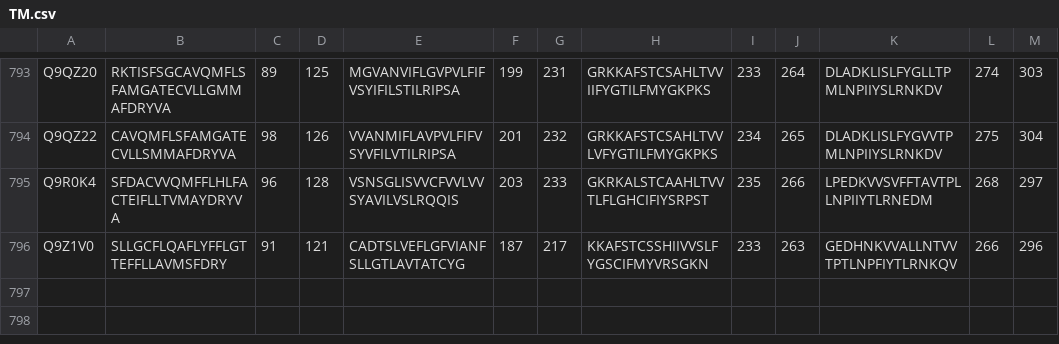
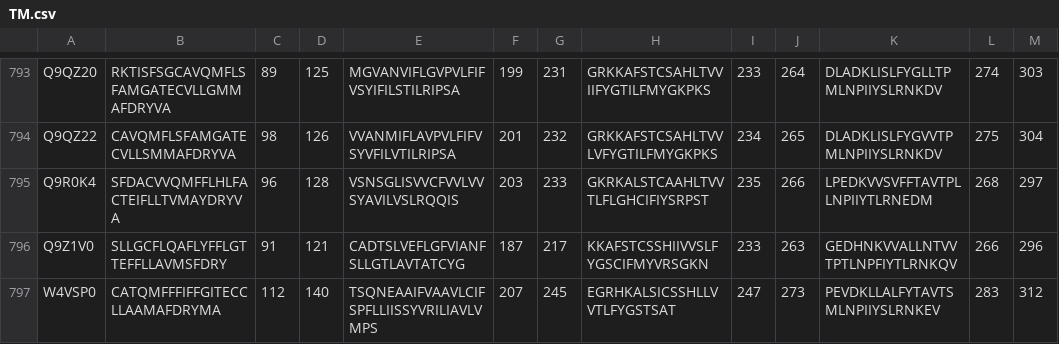
Before and after one commit to eliyanovva/project-protein-fold, a CSV file: data_files/TMdomains/TM.csv, drawn as a sheet; only a part is shown, gaps mark what is left out.

```diff
--- a/data_files/TMdomains/TM.csv
+++ b/data_files/TMdomains/TM.csv
@@ -796 +796,2 @@ Q9R0K4,SFDACVVQMFFLHLFACTEIFLLTVMAYDRYVA,96,128,VSNSGLISVVCFVVLVVSYAVILVSLRQQIS,
 Q9Z1V0,SLLGCFLQAFLYFFLGTTEFFLLAVMSFDRY,91,121,CADTSLVEFLGFVIANFSLLGTLAVTATCYG,187,217,KKAFSTCSSHIIVVSLFYGSCIFMYVRSGKN,233,263,GEDHNKVVALLNTVVTPTLNPFIYTLRNKQV,266,296
+W4VSP0,CATQMFFFIFFGITECCLLAAMAFDRYMA,112,140,TSQNEAAIFVAAVLCIFSPFLLIISSYVRILIAVLVMPS,207,245,EGRHKALSICSSHLLVVTLFYGSTSAT,247,273,PEVDKLLALFYTAVTSMLNPIIYSLRNKEV,283,312
```
Also changed, not shown: 1 other file.
